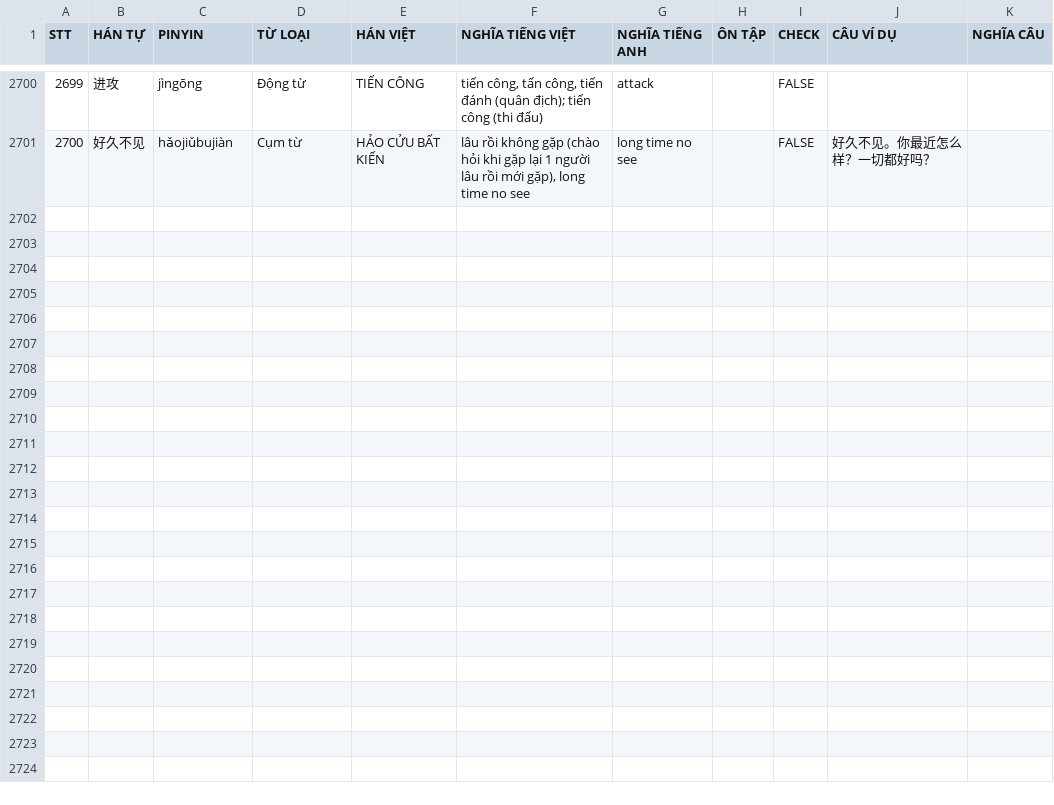
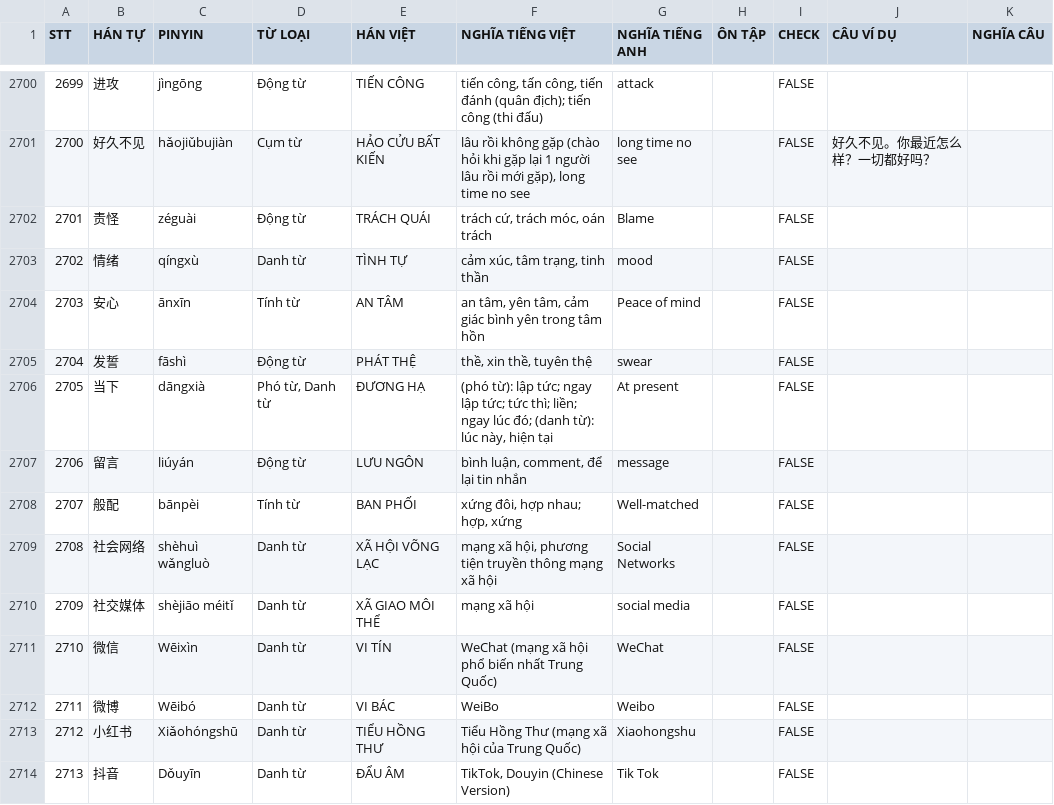
Before and after one commit to QUOCTHINH05/HSK-Mastery, a CSV file: data/Từ vựng HSK1-4 - HSK4.csv, drawn as a sheet; only a part is shown, gaps mark what is left out; the diff names each change by its address in the sheet, - before the commit and + after, or states it on an @@ line.

Commit message:
update data for hsk4.csv

```diff
--- a/data/Từ vựng HSK1-4 - HSK4.csv
+++ b/data/Từ vựng HSK1-4 - HSK4.csv
+row 2702: 2701 | 责怪 | zéguài | Động từ | TRÁCH QUÁI | trách cứ, trách móc, oán trách | Blame |  | FALSE
+row 2703: 2702 | 情绪 | qíngxù | Danh từ | TÌNH TỰ | cảm xúc, tâm trạng, tinh thần | mood |  | FALSE
+row 2704: 2703 | 安心 | ānxīn | Tính từ | AN TÂM | an tâm, yên tâm, cảm giác bình yên trong tâm hồn | Peace of mind |  | FALSE
+row 2705: 2704 | 发誓 | fāshì | Động từ | PHÁT THỆ | thề, xin thề, tuyên thệ | swear |  | FALSE
+row 2706: 2705 | 当下 | dāngxià | Phó từ, Danh từ | ĐƯƠNG HẠ | (phó từ): lập tức; ngay lập tức; tức thì; liền; ngay lúc đó; (danh từ): lúc này, hiện tại | At present |  | FALSE
+row 2707: 2706 | 留言 | liúyán | Động từ | LƯU NGÔN | bình luận, comment, để lại tin nhắn | message |  | FALSE
+row 2708: 2707 | 般配 | bānpèi | Tính từ | BAN PHỐI | xứng đôi, hợp nhau; hợp, xứng | Well-matched |  | FALSE
+row 2709: 2708 | 社会网络 | shèhuì wǎngluò | Danh từ | XÃ HỘI VÕNG LẠC | mạng xã hội, phương tiện truyền thông mạng xã hội | Social Networks |  | FALSE
+row 2710: 2709 | 社交媒体 | shèjiāo méitǐ | Danh từ | XÃ GIAO MÔI THỂ | mạng xã hội | social media |  | FALSE
+row 2711: 2710 | 微信 | Wēixìn | Danh từ | VI TÍN | WeChat (mạng xã hội phổ biến nhất Trung Quốc) | WeChat |  | FALSE
+row 2712: 2711 | 微博 | Wēibó | Danh từ | VI BÁC | WeiBo | Weibo |  | FALSE
+row 2713: 2712 | 小红书 | Xiǎohóngshū | Danh từ | TIỂU HỒNG THƯ | Tiểu Hồng Thư (mạng xã hội của Trung Quốc) | Xiaohongshu |  | FALSE
+row 2714: 2713 | 抖音 | Dǒuyīn | Danh từ | ĐẨU ÂM | TikTok, Douyin (Chinese Version) | Tik Tok |  | FALSE
```
